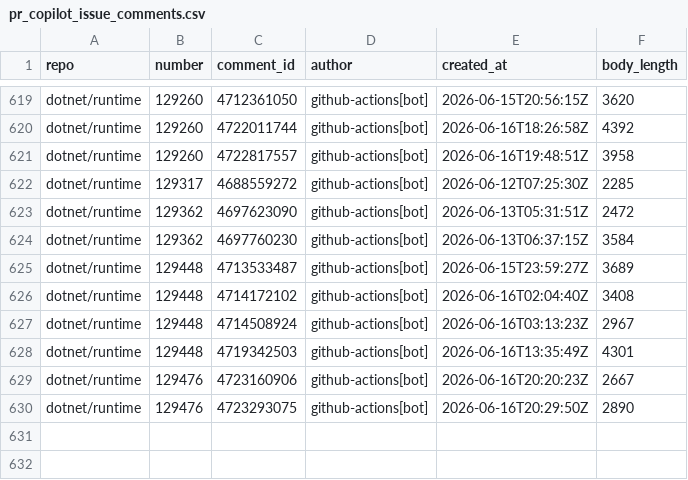
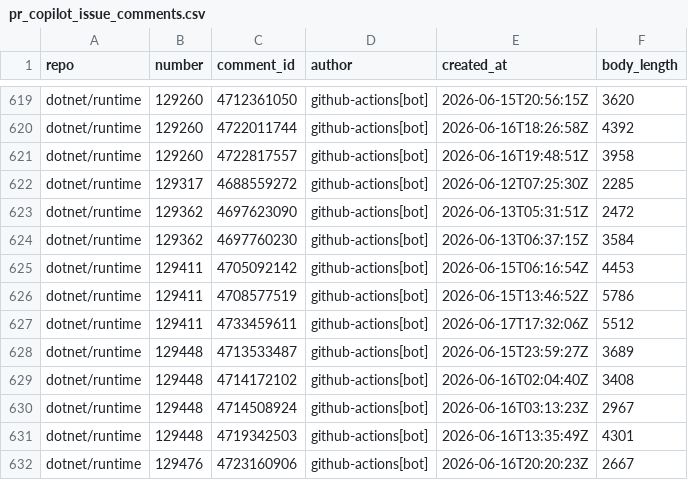
Before and after one commit to danmoseley/repo-health-metrics, a CSV file: data/pr_copilot_issue_comments.csv, drawn as a sheet; only a part is shown, gaps mark what is left out; the shorter side is filled out with more unchanged rows.

```diff
--- a/data/pr_copilot_issue_comments.csv
+++ b/data/pr_copilot_issue_comments.csv
@@ -624,2 +624,5 @@ dotnet/runtime,129362,4697623090,github-actions[bot],2026-06-13T05:31:51Z,2472
 dotnet/runtime,129362,4697760230,github-actions[bot],2026-06-13T06:37:15Z,3584
+dotnet/runtime,129411,4705092142,github-actions[bot],2026-06-15T06:16:54Z,4453
+dotnet/runtime,129411,4708577519,github-actions[bot],2026-06-15T13:46:52Z,5786
+dotnet/runtime,129411,4733459611,github-actions[bot],2026-06-17T17:32:06Z,5512
 dotnet/runtime,129448,4713533487,github-actions[bot],2026-06-15T23:59:27Z,3689
```
Also changed, not shown: data/fetch_progress.csv, data/pr_first_comment.csv, 46 other files.
